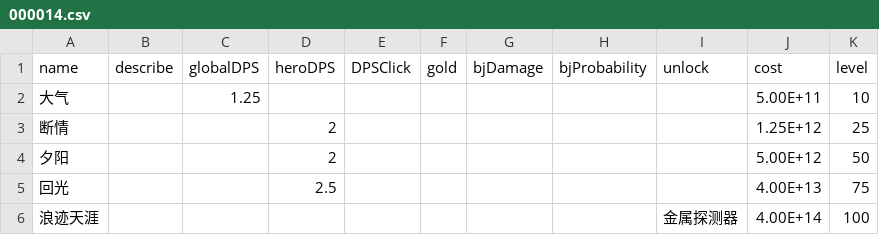
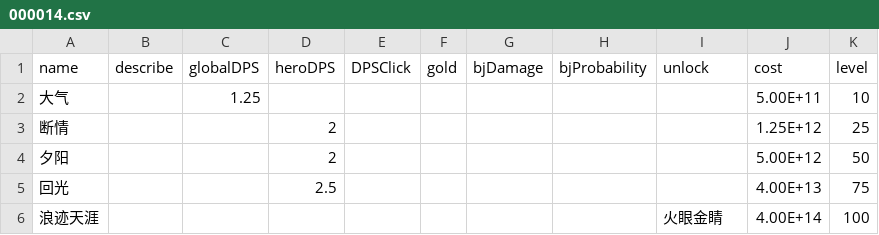
Before and after one commit to snowbee2018/clickhero, a CSV file: ClickHeroByCreator/GameCfg/SkillCfg/000014.csv, drawn as a sheet.

```diff
--- a/ClickHeroByCreator/GameCfg/SkillCfg/000014.csv
+++ b/ClickHeroByCreator/GameCfg/SkillCfg/000014.csv
@@ -5,2 +5,2 @@ name,describe,globalDPS,heroDPS,DPSClick,gold,bjDamage,bjProbability,unlock,cost
 回光,,,2.5,,,,,,4.00E+13,75
-浪迹天涯,,,,,,,,金属探测器,4.00E+14,100
+浪迹天涯,,,,,,,,火眼金睛,4.00E+14,100
```
Also changed, not shown: ClickHeroByCreator/assets/resources/SkillCfg/000014.csv, 17 other files.
